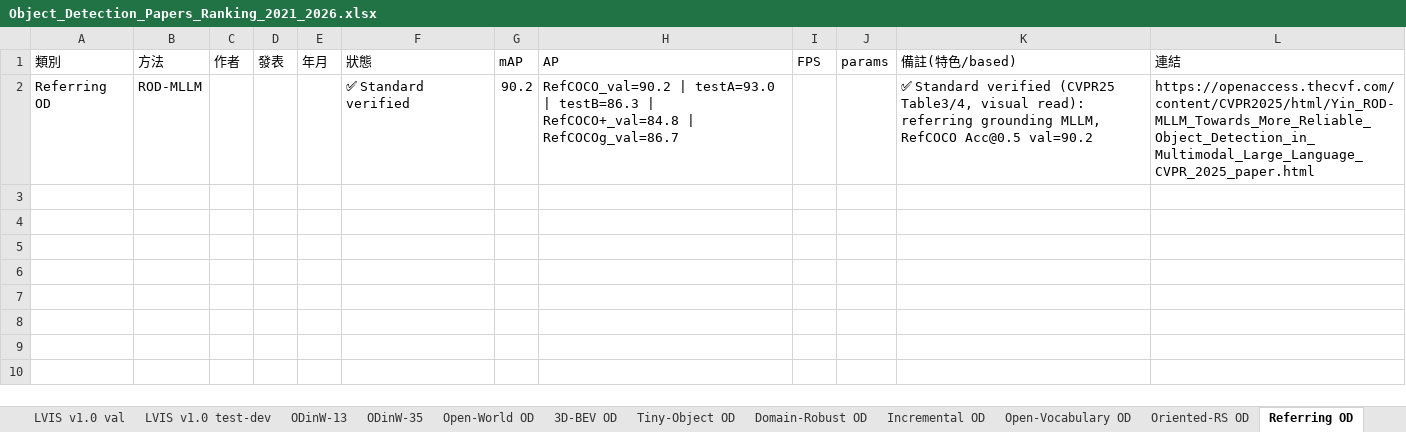
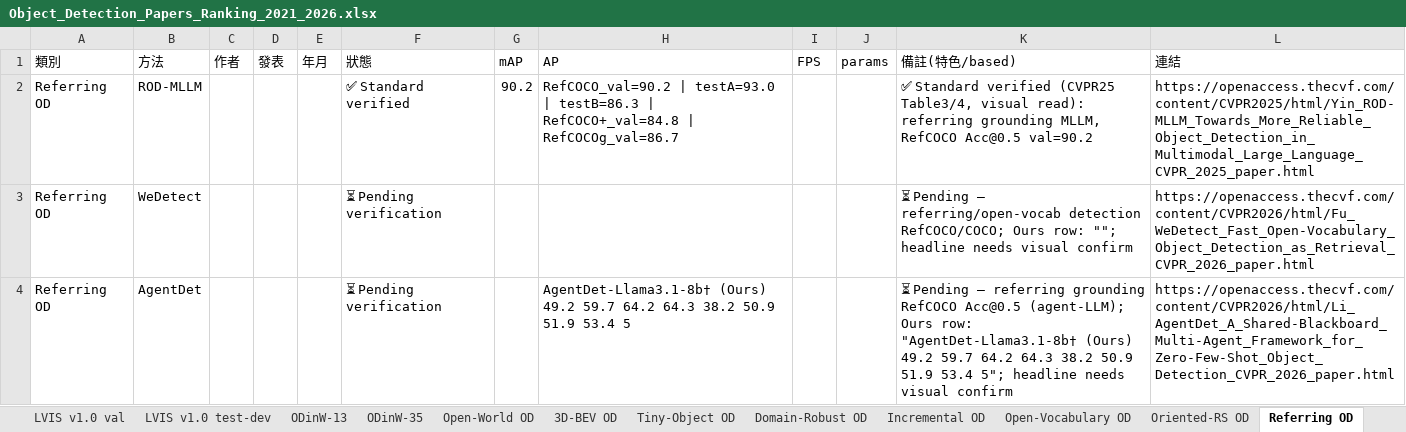
Before and after one commit to 112378074/NTUT-IVI-Lab--SOTA-Literature-Viewer, an Excel workbook: Object_Detection_Papers_Ranking_2021_2026.xlsx, sheet Referring OD, drawn as a sheet; values as stored, in another font and other column widths than the file's, no borders; the diff names each change by its address in the sheet, - before the commit and + after, or states it on an @@ line.

Commit message:
OD taxonomy Stage 2 (iter 7): placed Referring (+AgentDet/WeDetect ⏳), Security-Robustness (+PBCAT/AntiStyler/DMAT/TRACE ⏳), Domain-Robust (+SFUOD/UPRE/ASGS/DuET/EW-DETR/CropAT/Beyond-RGB/ReRAW ⏳, Dark-ISP ✅ low-light RAW AP 31.5) into their correct sub-areas. Validated in Preview, no console errors

```diff
--- a/Object_Detection_Papers_Ranking_2021_2026.xlsx (sheet Referring OD)
+++ b/Object_Detection_Papers_Ranking_2021_2026.xlsx (sheet Referring OD)
+row 3: Referring OD | WeDetect |  |  |  | ⏳ Pending verification |  |  |  |  | ⏳ Pending — referring/open-vocab detection RefCOCO/COCO; Ours row: ""; headline needs visual confirm | https://openaccess.thecvf.com/content/CVPR2026/html/Fu_WeDetect_Fast_Open-Vocabulary_Object_Detection_as_Retrieval_CVPR_2026_paper.html
+row 4: Referring OD | AgentDet |  |  |  | ⏳ Pending verification |  | AgentDet-Llama3.1-8b† (Ours) 49.2 59.7 64.2 64.3 38.2 50.9 51.9 53.4 5 |  |  | ⏳ Pending — referring grounding RefCOCO Acc@0.5 (agent-LLM); Ours row: "AgentDet-Llama3.1-8b† (Ours) 49.2 59.7 64.2 64.3 38.2 50.9 51.9 53.4 5"; headline needs visual confirm | https://openaccess.thecvf.com/content/CVPR2026/html/Li_AgentDet_A_Shared-Blackboard_Multi-Agent_Framework_for_Zero-Few-Shot_Object_Detection_CVPR_2026_paper.html
```
Also changed, not shown: sheet Domain-Robust OD, sheet Security-Robustness OD, 3 other files.
